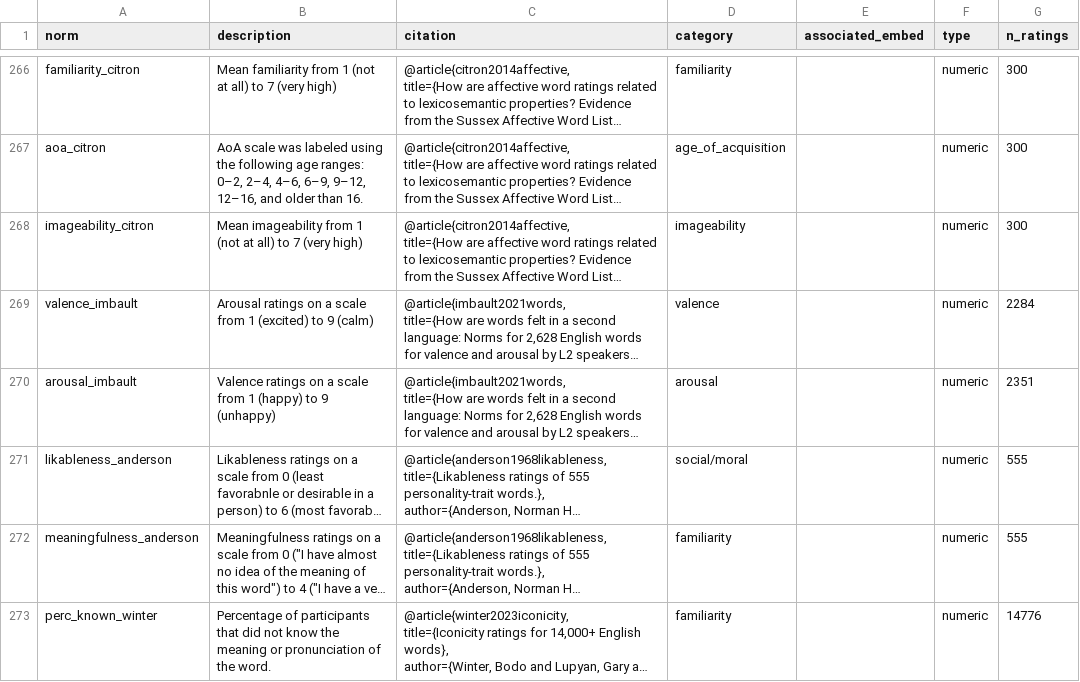
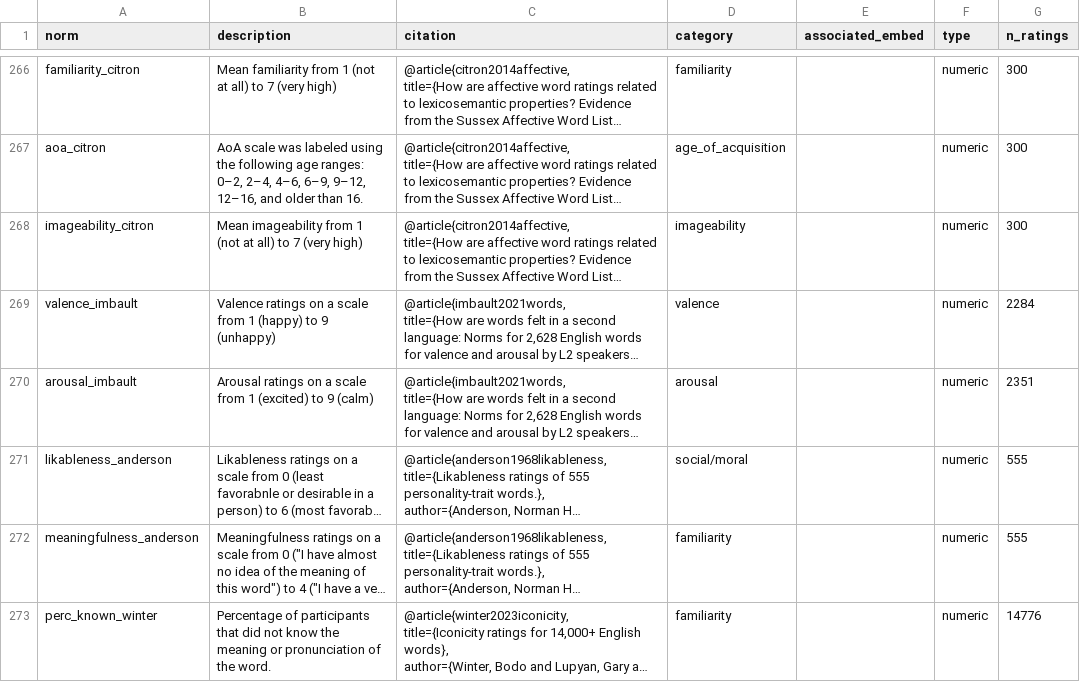
Before and after one commit to Zak-Hussain/psychProbing, a CSV file: data/psychNorms/psychNorms_metadata.csv, drawn as a sheet; only a part is shown, gaps mark what is left out; long unchanged cells end in …; the diff names each change by its address in the sheet, - before the commit and + after, or states it on an @@ line.

Commit message:
fix imbault descriptions

```diff
--- a/data/psychNorms/psychNorms_metadata.csv
+++ b/data/psychNorms/psychNorms_metadata.csv
-B269 (description): Arousal ratings on a scale from 1 (excited) to 9 (calm)
+B269 (description): Valence ratings on a scale from 1 (happy) to 9 (unhappy)
-B270 (description): Valence ratings on a scale from 1 (happy) to 9 (unhappy)
+B270 (description): Arousal ratings on a scale from 1 (excited) to 9 (calm)
```
